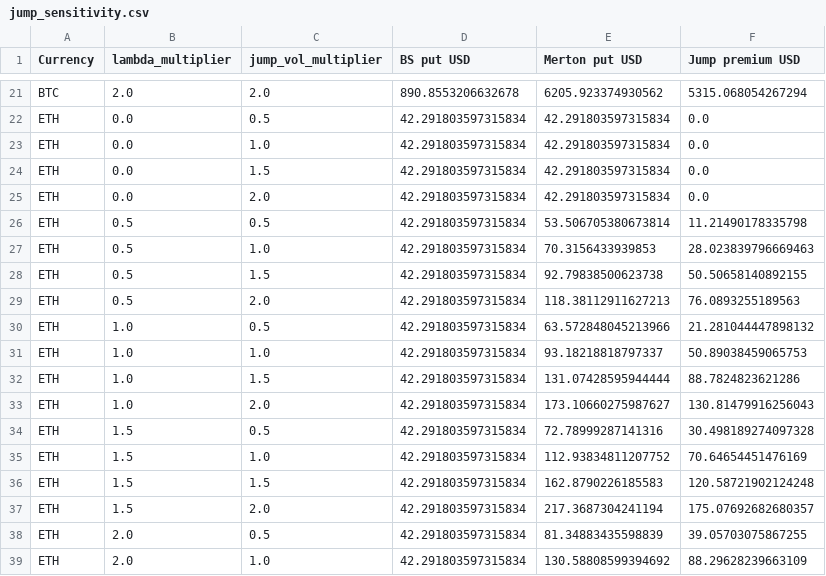
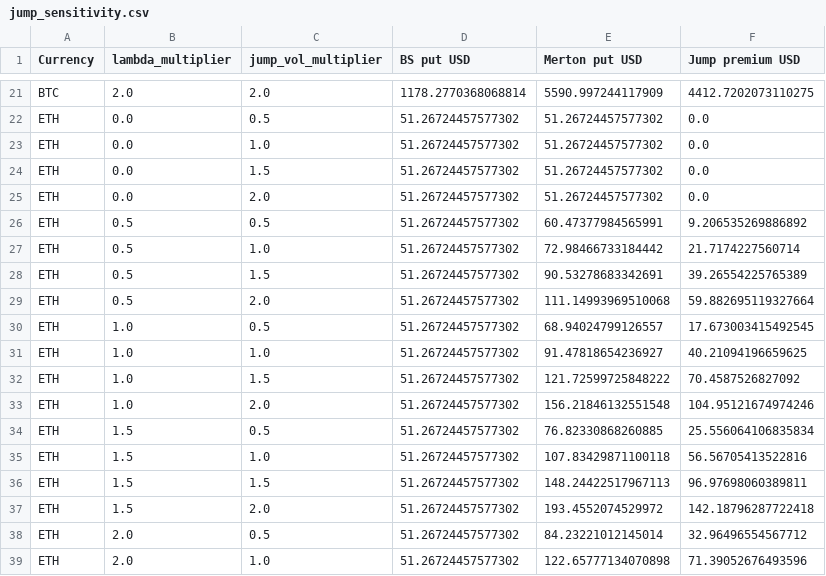
Before and after one commit to ManHouChoi/Pricing_Greeks_and_Jump-Risk_Management_for_BTC-ETH_Vanilla_Options, a CSV file: reports/tables/jump_sensitivity.csv, drawn as a sheet; only a part is shown, gaps mark what is left out; the diff covers the shown part only; the diff names each change by its address in the sheet, - before the commit and + after, or states it on an @@ line.

```diff
--- a/reports/tables/jump_sensitivity.csv
+++ b/reports/tables/jump_sensitivity.csv
-D21 (BS put USD): 890.8553206632678
+D21 (BS put USD): 1178.2770368068814
-E21 (Merton put USD): 6205.923374930562
+E21 (Merton put USD): 5590.997244117909
-F21 (Jump premium USD): 5315.068054267294
+F21 (Jump premium USD): 4412.7202073110275
-D22:D39 (BS put USD): 42.291803597315834
+D22:D39 (BS put USD): 51.26724457577302
-E22:E25 (Merton put USD): 42.291803597315834
+E22:E25 (Merton put USD): 51.26724457577302
-E26 (Merton put USD): 53.506705380673814
+E26 (Merton put USD): 60.47377984565991
-F26 (Jump premium USD): 11.21490178335798
+F26 (Jump premium USD): 9.206535269886892
-E27 (Merton put USD): 70.3156433939853
+E27 (Merton put USD): 72.98466733184442
-F27 (Jump premium USD): 28.023839796669463
+F27 (Jump premium USD): 21.7174227560714
-E28 (Merton put USD): 92.79838500623738
+E28 (Merton put USD): 90.53278683342691
-F28 (Jump premium USD): 50.50658140892155
+F28 (Jump premium USD): 39.26554225765389
-E29 (Merton put USD): 118.38112911627213
+E29 (Merton put USD): 111.14993969510068
-F29 (Jump premium USD): 76.0893255189563
+F29 (Jump premium USD): 59.882695119327664
-E30 (Merton put USD): 63.572848045213966
+E30 (Merton put USD): 68.94024799126557
-F30 (Jump premium USD): 21.281044447898132
+F30 (Jump premium USD): 17.673003415492545
-E31 (Merton put USD): 93.18218818797337
+E31 (Merton put USD): 91.47818654236927
-F31 (Jump premium USD): 50.89038459065753
+F31 (Jump premium USD): 40.21094196659625
-E32 (Merton put USD): 131.07428595944444
+E32 (Merton put USD): 121.72599725848222
-F32 (Jump premium USD): 88.7824823621286
+F32 (Jump premium USD): 70.4587526827092
-E33 (Merton put USD): 173.10660275987627
+E33 (Merton put USD): 156.21846132551548
-F33 (Jump premium USD): 130.81479916256043
+F33 (Jump premium USD): 104.95121674974246
-E34 (Merton put USD): 72.78999287141316
+E34 (Merton put USD): 76.82330868260885
-F34 (Jump premium USD): 30.498189274097328
+F34 (Jump premium USD): 25.556064106835834
-E35 (Merton put USD): 112.93834811207752
+E35 (Merton put USD): 107.83429871100118
-F35 (Jump premium USD): 70.64654451476169
+F35 (Jump premium USD): 56.56705413522816
-E36 (Merton put USD): 162.8790226185583
+E36 (Merton put USD): 148.24422517967113
-F36 (Jump premium USD): 120.58721902124248
+F36 (Jump premium USD): 96.97698060389811
-E37 (Merton put USD): 217.3687304241194
+E37 (Merton put USD): 193.4552074529972
-F37 (Jump premium USD): 175.07692682680357
+F37 (Jump premium USD): 142.18796287722418
-E38 (Merton put USD): 81.34883435598839
+E38 (Merton put USD): 84.23221012145014
-F38 (Jump premium USD): 39.05703075867255
+F38 (Jump premium USD): 32.96496554567712
-E39 (Merton put USD): 130.58808599394692
+E39 (Merton put USD): 122.65777134070898
-F39 (Jump premium USD): 88.29628239663109
+F39 (Jump premium USD): 71.39052676493596
```
Also changed, not shown: 59 edited cells elsewhere in this file, reports/tables/american_european_summary.csv, reports/tables/calibration_summary.csv, 43 other files.
